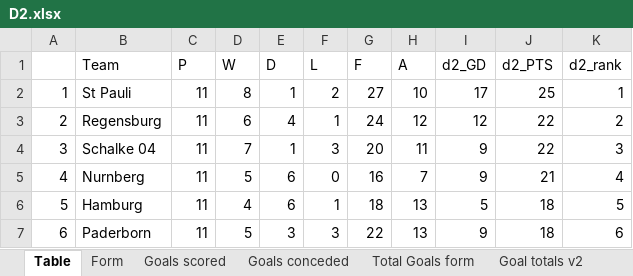
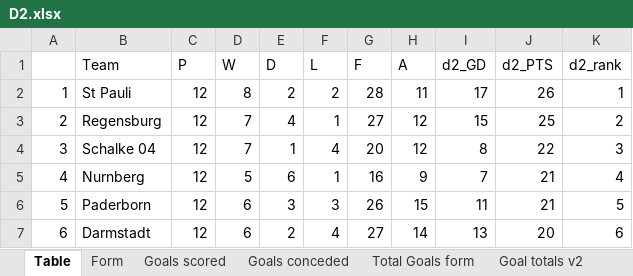
Before and after one commit to gitboyzorro5/Rsoccer, an Excel workbook: Divisions/D2.xlsx, sheet Table, drawn as a sheet; only a part is shown; values as stored, in another font and other column widths than the file's, no cell formats; conditional formats not drawn; the diff covers the shown part only; the diff names each change by its address in the sheet, - before the commit and + after, or states it on an @@ line.

```diff
--- a/Divisions/D2.xlsx (sheet Table)
+++ b/Divisions/D2.xlsx (sheet Table)
-C2:C7 (P): 11
+C2:C7 (P): 12
-E2 (D): 1
+E2 (D): 2
-G2 (F): 27
+G2 (F): 28
-H2 (A): 10
+H2 (A): 11
-J2 (d2_PTS): 25
+J2 (d2_PTS): 26
-D3 (W): 6
+D3 (W): 7
-G3 (F): 24
+G3 (F): 27
-I3 (d2_GD): 12
+I3 (d2_GD): 15
-J3 (d2_PTS): 22
+J3 (d2_PTS): 25
-F4 (L): 3
+F4 (L): 4
-H4 (A): 11
+H4 (A): 12
-I4 (d2_GD): 9
+I4 (d2_GD): 8
-F5 (L): 0
+F5 (L): 1
-H5 (A): 7
+H5 (A): 9
-I5 (d2_GD): 9
+I5 (d2_GD): 7
-B6 (Team): Hamburg
+B6 (Team): Paderborn
-D6 (W): 4
+D6 (W): 6
-E6 (D): 6
+E6 (D): 3
-F6 (L): 1
+F6 (L): 3
-G6 (F): 18
+G6 (F): 26
-H6 (A): 13
+H6 (A): 15
-I6 (d2_GD): 5
+I6 (d2_GD): 11
-J6 (d2_PTS): 18
+J6 (d2_PTS): 21
-B7 (Team): Paderborn
+B7 (Team): Darmstadt
-D7 (W): 5
+D7 (W): 6
-E7 (D): 3
+E7 (D): 2
-F7 (L): 3
+F7 (L): 4
-G7 (F): 22
+G7 (F): 27
-H7 (A): 13
+H7 (A): 14
-I7 (d2_GD): 9
+I7 (d2_GD): 13
-J7 (d2_PTS): 18
+J7 (d2_PTS): 20
```
Also changed, not shown: 81 edited cells elsewhere in this sheet, sheet D2, sheet Shots Analysis, sheet L6, sheet OVUN, sheet Goal totals v2, sheet Yellow Totals, 7 more sheets, cell formats, Divisions/G1.xlsx, Divisions/Scorers.xlsx, 39 other files.
